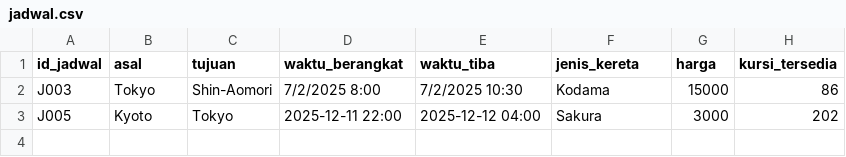
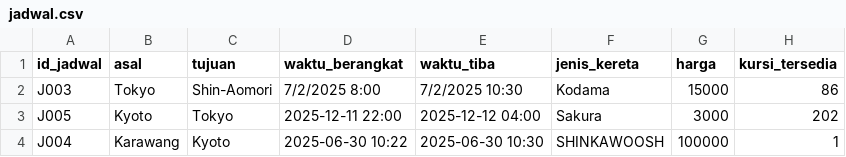
Before and after one commit to iori-28/ShinkansenTiketManager_IORI, a CSV file: database/jadwal.csv, drawn as a sheet.

```diff
--- a/database/jadwal.csv
+++ b/database/jadwal.csv
@@ -3 +3,2 @@ J003,Tokyo,Shin-Aomori,7/2/2025 8:00,7/2/2025 10:30,Kodama,15000,86
 J005,Kyoto,Tokyo,2025-12-11 22:00,2025-12-12 04:00,Sakura,3000,202
+J004,Karawang,Kyoto,2025-06-30 10:22,2025-06-30 10:30,SHINKAWOOSH,100000,1
```
Also changed, not shown: 3 other files.
